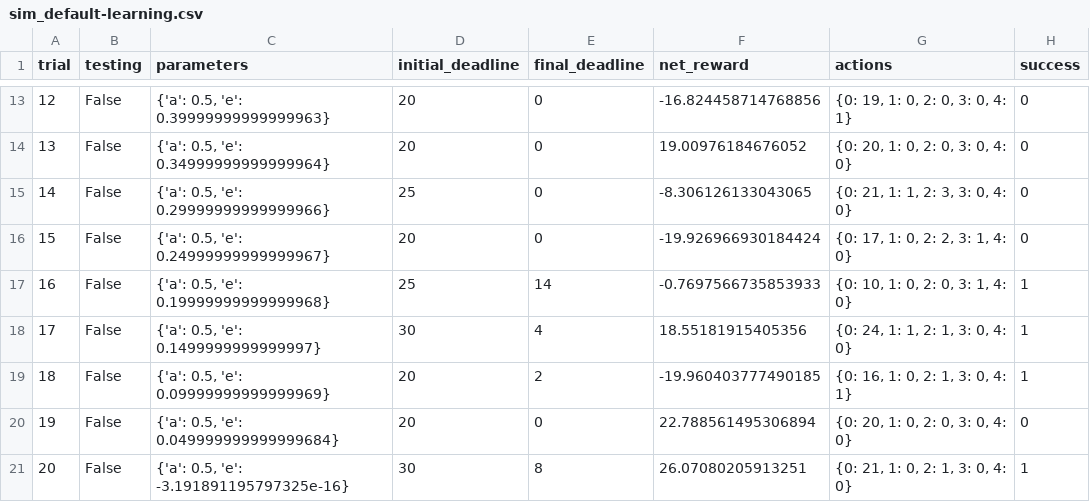
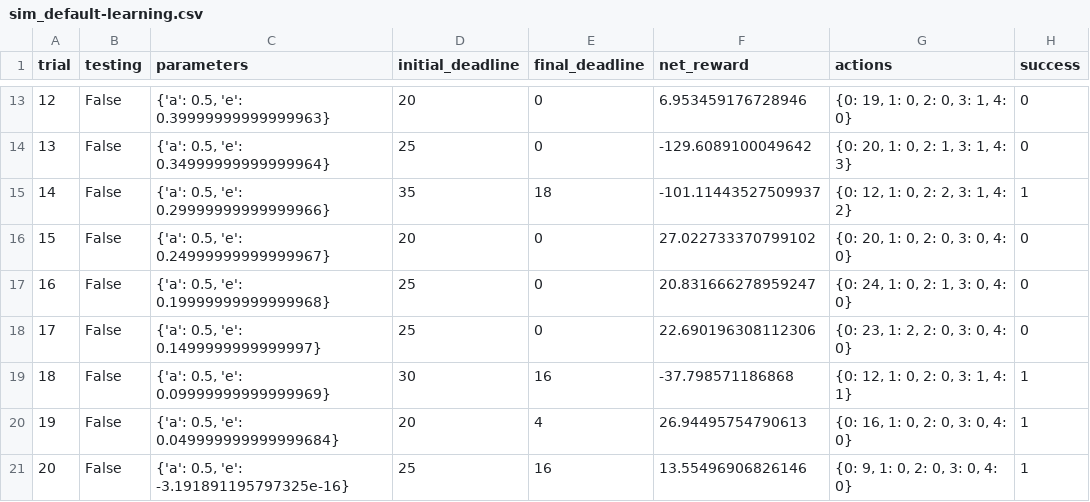
Before and after one commit to NekuSakuraba/machine-learning, a CSV file: projects/smartcab/logs/sim_default-learning.csv, drawn as a sheet; only a part is shown, gaps mark what is left out; the diff covers the shown part only.

```diff
--- a/projects/smartcab/logs/sim_default-learning.csv
+++ b/projects/smartcab/logs/sim_default-learning.csv
@@ -13,9 +13,9 @@ trial,testing,parameters,initial_deadline,final_deadline,net_reward,actions,succ
-12,False,"{'a': 0.5, 'e': 0.39999999999999963}",20,0,-16.824458714768856,"{0: 19, 1: 0, 2: 0, 3: 0, 4: 1}",0
-13,False,"{'a': 0.5, 'e': 0.34999999999999964}",20,0,19.00976184676052,"{0: 20, 1: 0, 2: 0, 3: 0, 4: 0}",0
-14,False,"{'a': 0.5, 'e': 0.29999999999999966}",25,0,-8.306126133043065,"{0: 21, 1: 1, 2: 3, 3: 0, 4: 0}",0
-15,False,"{'a': 0.5, 'e': 0.24999999999999967}",20,0,-19.926966930184424,"{0: 17, 1: 0, 2: 2, 3: 1, 4: 0}",0
-16,False,"{'a': 0.5, 'e': 0.19999999999999968}",25,14,-0.7697566735853933,"{0: 10, 1: 0, 2: 0, 3: 1, 4: 0}",1
-17,False,"{'a': 0.5, 'e': 0.1499999999999997}",30,4,18.55181915405356,"{0: 24, 1: 1, 2: 1, 3: 0, 4: 0}",1
-18,False,"{'a': 0.5, 'e': 0.09999999999999969}",20,2,-19.960403777490185,"{0: 16, 1: 0, 2: 1, 3: 0, 4: 1}",1
-19,False,"{'a': 0.5, 'e': 0.049999999999999684}",20,0,22.788561495306894,"{0: 20, 1: 0, 2: 0, 3: 0, 4: 0}",0
-20,False,"{'a': 0.5, 'e': -3.191891195797325e-16}",30,8,26.07080205913251,"{0: 21, 1: 0, 2: 1, 3: 0, 4: 0}",1
+12,False,"{'a': 0.5, 'e': 0.39999999999999963}",20,0,6.953459176728946,"{0: 19, 1: 0, 2: 0, 3: 1, 4: 0}",0
+13,False,"{'a': 0.5, 'e': 0.34999999999999964}",25,0,-129.6089100049642,"{0: 20, 1: 0, 2: 1, 3: 1, 4: 3}",0
+14,False,"{'a': 0.5, 'e': 0.29999999999999966}",35,18,-101.11443527509937,"{0: 12, 1: 0, 2: 2, 3: 1, 4: 2}",1
+15,False,"{'a': 0.5, 'e': 0.24999999999999967}",20,0,27.022733370799102,"{0: 20, 1: 0, 2: 0, 3: 0, 4: 0}",0
+16,False,"{'a': 0.5, 'e': 0.19999999999999968}",25,0,20.831666278959247,"{0: 24, 1: 0, 2: 1, 3: 0, 4: 0}",0
+17,False,"{'a': 0.5, 'e': 0.1499999999999997}",25,0,22.690196308112306,"{0: 23, 1: 2, 2: 0, 3: 0, 4: 0}",0
+18,False,"{'a': 0.5, 'e': 0.09999999999999969}",30,16,-37.798571186868,"{0: 12, 1: 0, 2: 0, 3: 1, 4: 1}",1
+19,False,"{'a': 0.5, 'e': 0.049999999999999684}",20,4,26.94495754790613,"{0: 16, 1: 0, 2: 0, 3: 0, 4: 0}",1
+20,False,"{'a': 0.5, 'e': -3.191891195797325e-16}",25,16,13.55496906826146,"{0: 9, 1: 0, 2: 0, 3: 0, 4: 0}",1
```
Also changed, not shown: 66 edited cells elsewhere in this file, projects/smartcab/logs/sim_improved-learning.csv, projects/smartcab/logs/sim_no-learning.csv, 5 other files.
